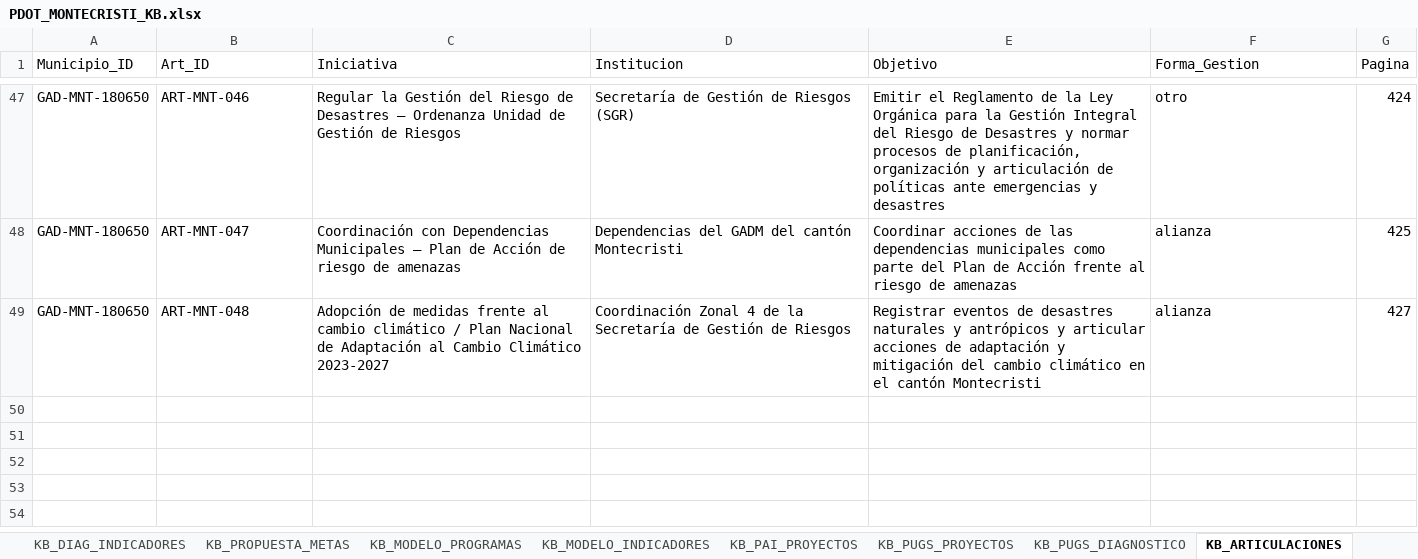
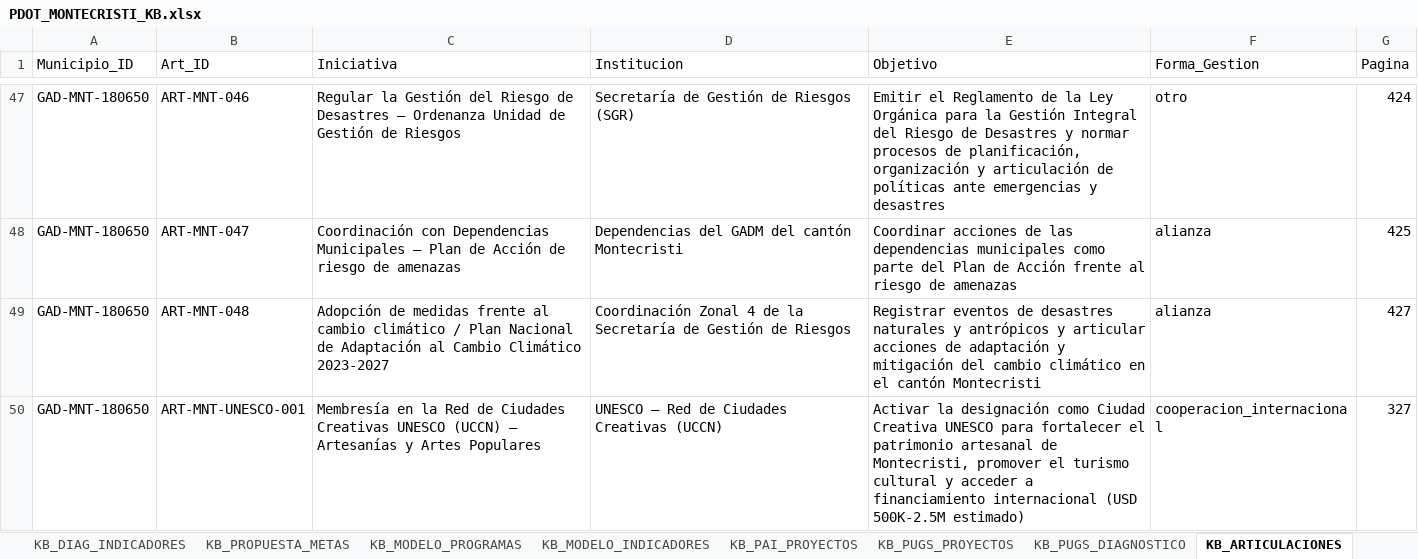
Before and after one commit to desabuelo-beep/quira-os, an Excel workbook: data/PDOT_MONTECRISTI_KB.xlsx, sheet KB_ARTICULACIONES, drawn as a sheet; only a part is shown, gaps mark what is left out; values as stored, in another font and other column widths than the file's, no borders; the diff names each change by its address in the sheet, - before the commit and + after, or states it on an @@ line.

```diff
--- a/data/PDOT_MONTECRISTI_KB.xlsx (sheet KB_ARTICULACIONES)
+++ b/data/PDOT_MONTECRISTI_KB.xlsx (sheet KB_ARTICULACIONES)
+row 50: GAD-MNT-180650 | ART-MNT-UNESCO-001 | Membresía en la Red de Ciudades Creativas UNESCO (UCCN) — Artesanías y Artes Populares | UNESCO — Red de Ciudades Creativas (UCCN) | Activar la designación como Ciudad Creativa UNESCO para fortalecer el patrimonio artesanal de Montecristi, promover el turismo cultural y acceder a financiamiento internacional (USD 500K-2.5M estimado) | cooperacion_internacional | 327
```
Also changed, not shown: sheet KB_PROPUESTA_METAS, 31 other files.
